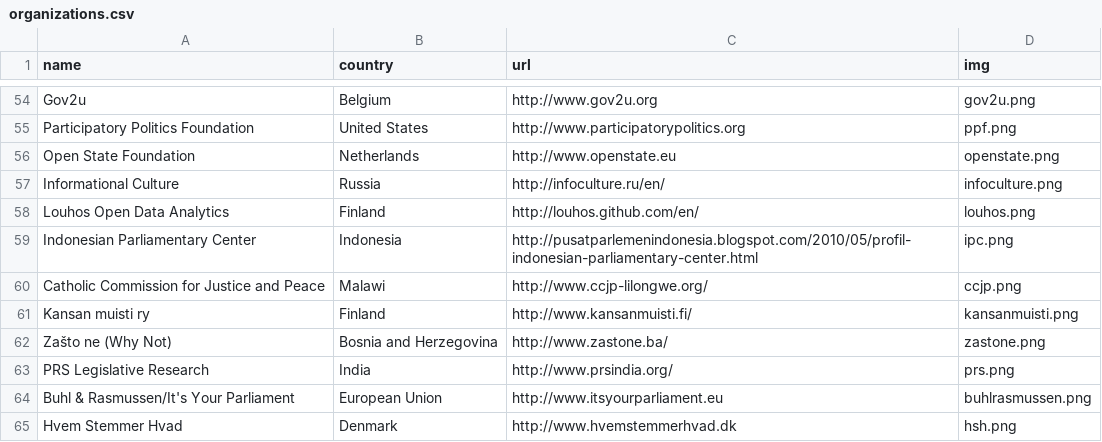
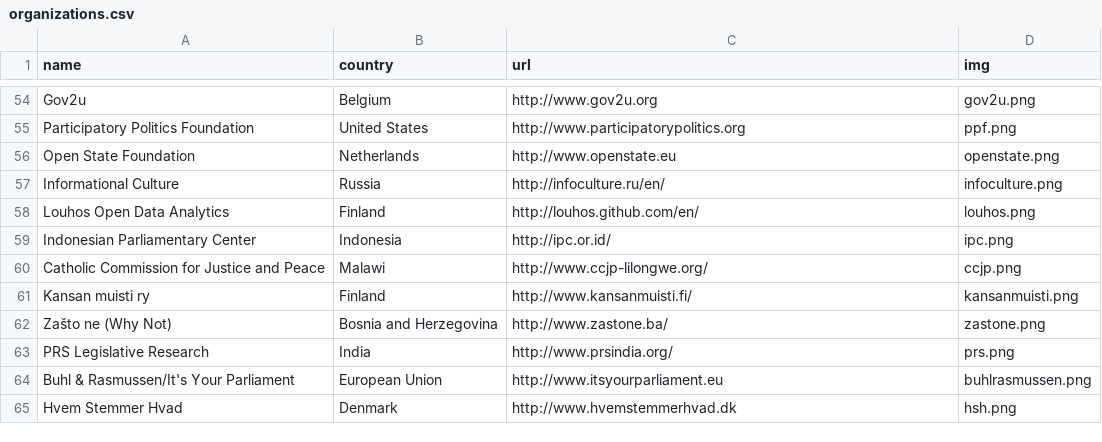
Before and after one commit to sunlightlabs/openingparliament, a CSV file: data/organizations.csv, drawn as a sheet; only a part is shown, gaps mark what is left out.

Commit message:
update IPC URL

```diff
--- a/data/organizations.csv
+++ b/data/organizations.csv
@@ -58,3 +58,3 @@ Informational Culture,Russia,http://infoculture.ru/en/,infoculture.png
 Louhos Open Data Analytics,Finland,http://louhos.github.com/en/,louhos.png
-Indonesian Parliamentary Center,Indonesia,http://pusatparlemenindonesia.blogspot.com/2010/05/profil-indonesian-parliamentary-center.html,ipc.png
+Indonesian Parliamentary Center,Indonesia,http://ipc.or.id/,ipc.png
 Catholic Commission for Justice and Peace,Malawi,http://www.ccjp-lilongwe.org/,ccjp.png
```
